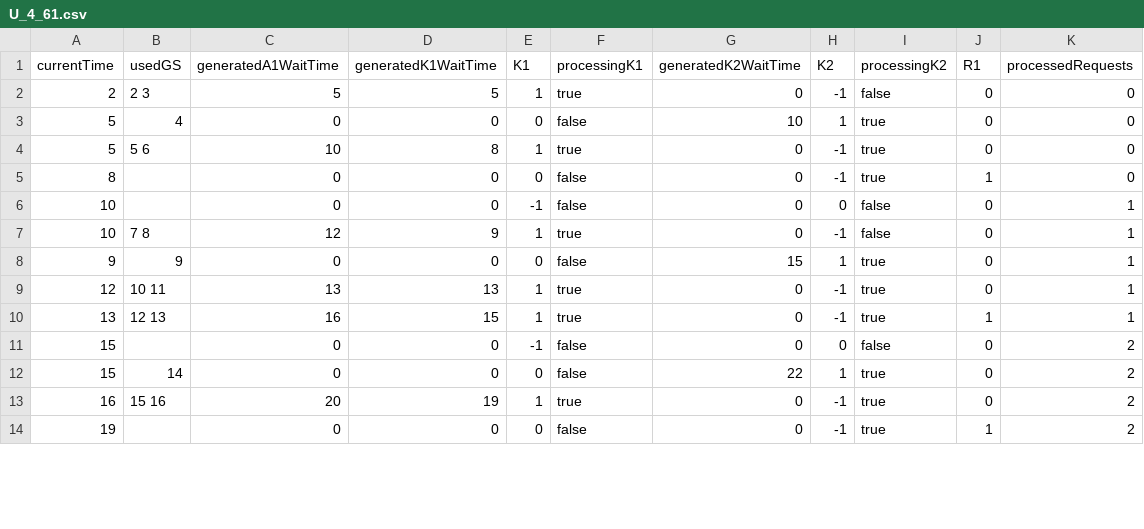
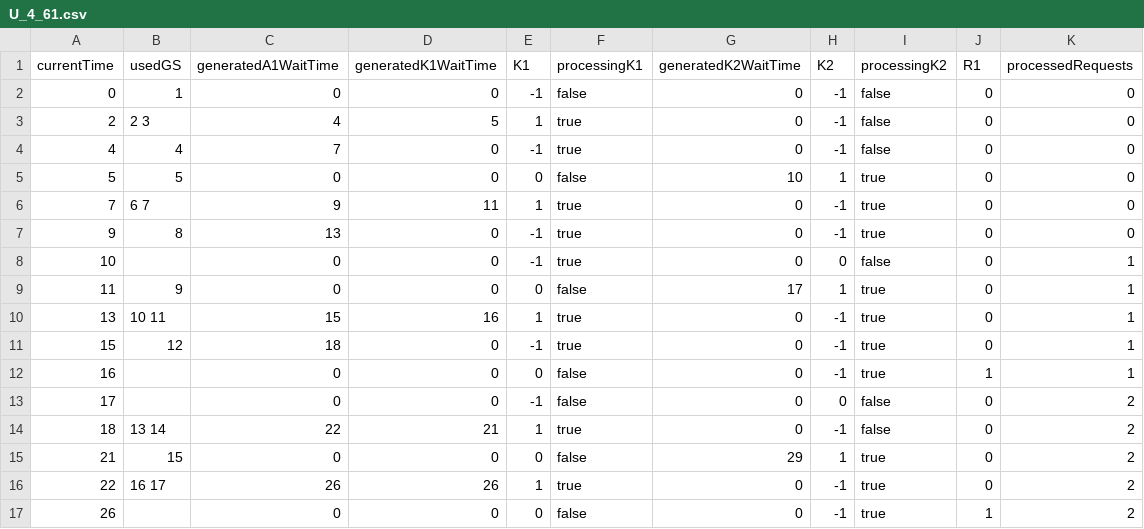
Before and after one commit to PixelAndShip/SMUIP_PD, a CSV file: U_4_61.csv, drawn as a sheet; only a part is shown; the diff covers the shown part only.

Commit message:
fixing 1. saving processing K states, 2. waittime based on current iteration id, not on used GS.

```diff
--- a/U_4_61.csv
+++ b/U_4_61.csv
@@ -1,14 +1,17 @@
 currentTime,usedGS,generatedA1WaitTime,generatedK1WaitTime,K1,processingK1,generatedK2WaitTime,K2,processingK2,R1,processedRequests
-2,"2 3 ",5,5,1,true,0,-1,false,0,0
-5,"4 ",0,0,0,false,10,1,true,0,0
-5,"5 6 ",10,8,1,true,0,-1,true,0,0
-8,"",0,0,0,false,0,-1,true,1,0
-10,"",0,0,-1,false,0,0,false,0,1
-10,"7 8 ",12,9,1,true,0,-1,false,0,1
-9,"9 ",0,0,0,false,15,1,true,0,1
-12,"10 11 ",13,13,1,true,0,-1,true,0,1
-13,"12 13 ",16,15,1,true,0,-1,true,1,1
-15,"",0,0,-1,false,0,0,false,0,2
-15,"14 ",0,0,0,false,22,1,true,0,2
-16,"15 16 ",20,19,1,true,0,-1,true,0,2
-19,"",0,0,0,false,0,-1,true,1,2
+0,"1",0,0,-1,false,0,-1,false,0,0
+2,"2 3 ",4,5,1,true,0,-1,false,0,0
+4,"4 ",7,0,-1,true,0,-1,false,0,0
+5,"5 ",0,0,0,false,10,1,true,0,0
+7,"6 7 ",9,11,1,true,0,-1,true,0,0
+9,"8 ",13,0,-1,true,0,-1,true,0,0
+10,"",0,0,-1,true,0,0,false,0,1
+11,"9 ",0,0,0,false,17,1,true,0,1
+13,"10 11 ",15,16,1,true,0,-1,true,0,1
+15,"12 ",18,0,-1,true,0,-1,true,0,1
+16,"",0,0,0,false,0,-1,true,1,1
+17,"",0,0,-1,false,0,0,false,0,2
+18,"13 14 ",22,21,1,true,0,-1,false,0,2
+21,"15 ",0,0,0,false,29,1,true,0,2
+22,"16 17 ",26,26,1,true,0,-1,true,0,2
+26,"",0,0,0,false,0,-1,true,1,2
```
Also changed, not shown: 2 removed rows and 22 edited cells elsewhere in this file, 2 other files.
